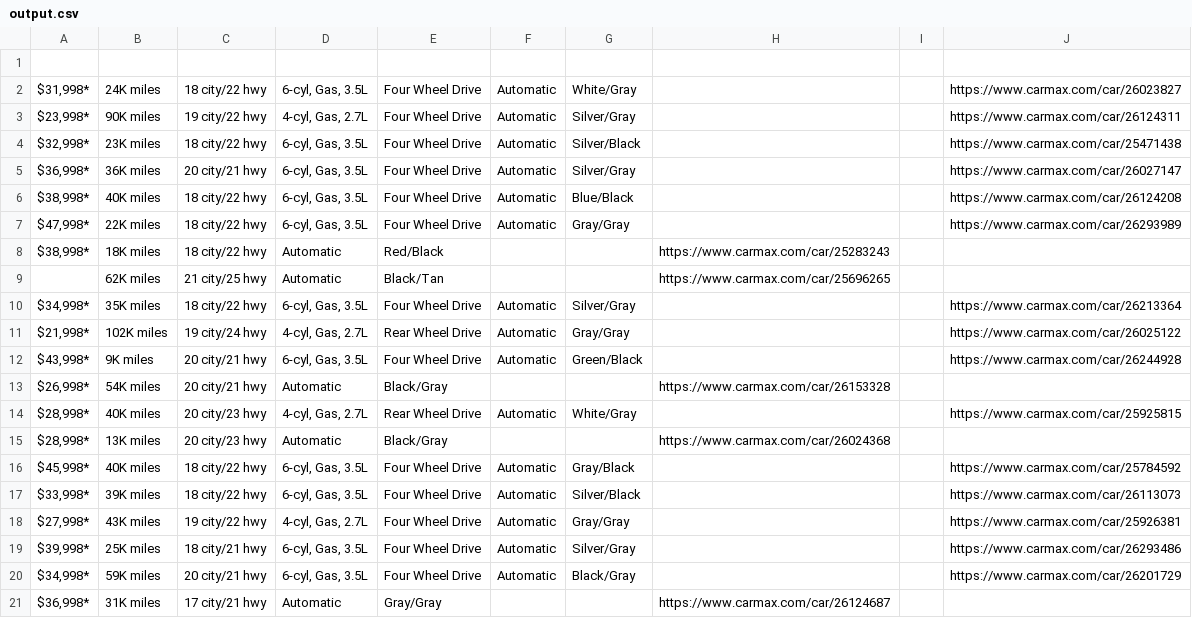
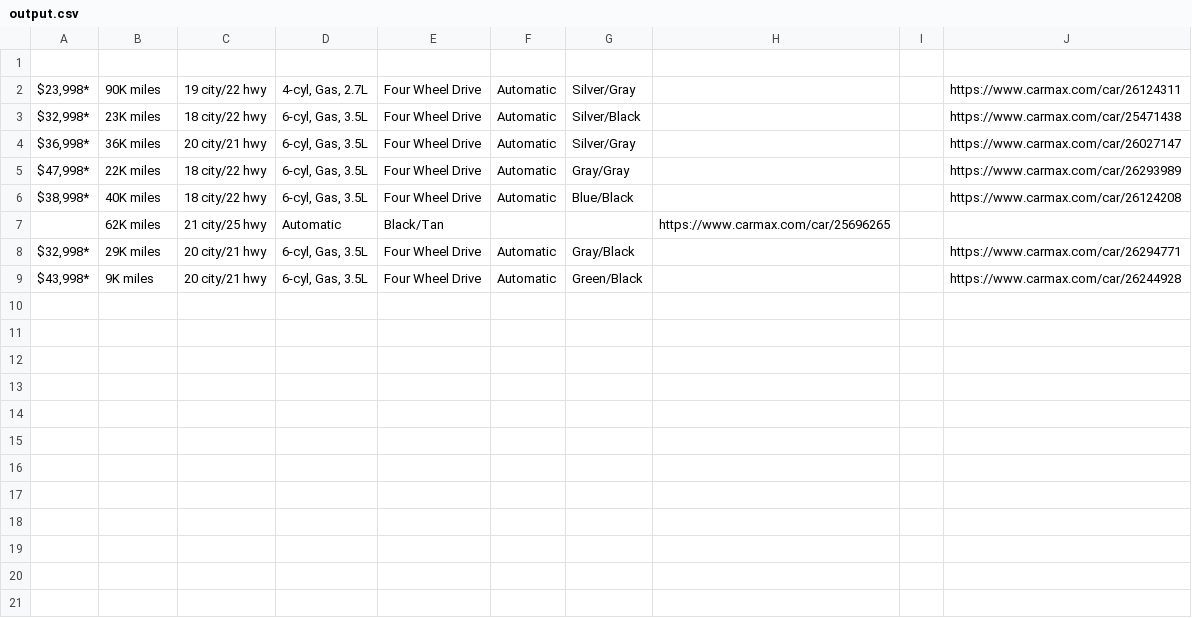
Before and after one commit to jarrodking35/Web-Scraper-for-Cars, a CSV file: output.csv, drawn as a sheet; only a part is shown; the diff covers the shown part only.

```diff
--- a/output.csv
+++ b/output.csv
@@ -1,3 +1,2 @@
 
-"$31,998*",24K miles,18 city/22 hwy,"6-cyl, Gas, 3.5L",Four Wheel Drive,Automatic,White/Gray,,,https://www.carmax.com/car/26023827
 "$23,998*",90K miles,19 city/22 hwy,"4-cyl, Gas, 2.7L",Four Wheel Drive,Automatic,Silver/Gray,,,https://www.carmax.com/car/26124311
@@ -5,17 +4,6 @@
 "$36,998*",36K miles,20 city/21 hwy,"6-cyl, Gas, 3.5L",Four Wheel Drive,Automatic,Silver/Gray,,,https://www.carmax.com/car/26027147
+"$47,998*",22K miles,18 city/22 hwy,"6-cyl, Gas, 3.5L",Four Wheel Drive,Automatic,Gray/Gray,,,https://www.carmax.com/car/26293989
 "$38,998*",40K miles,18 city/22 hwy,"6-cyl, Gas, 3.5L",Four Wheel Drive,Automatic,Blue/Black,,,https://www.carmax.com/car/26124208
-"$47,998*",22K miles,18 city/22 hwy,"6-cyl, Gas, 3.5L",Four Wheel Drive,Automatic,Gray/Gray,,,https://www.carmax.com/car/26293989
-"$38,998*",18K miles,18 city/22 hwy,Automatic,Red/Black,,,https://www.carmax.com/car/25283243
 ,62K miles,21 city/25 hwy,Automatic,Black/Tan,,,https://www.carmax.com/car/25696265
-"$34,998*",35K miles,18 city/22 hwy,"6-cyl, Gas, 3.5L",Four Wheel Drive,Automatic,Silver/Gray,,,https://www.carmax.com/car/26213364
-"$21,998*",102K miles,19 city/24 hwy,"4-cyl, Gas, 2.7L",Rear Wheel Drive,Automatic,Gray/Gray,,,https://www.carmax.com/car/26025122
+"$32,998*",29K miles,20 city/21 hwy,"6-cyl, Gas, 3.5L",Four Wheel Drive,Automatic,Gray/Black,,,https://www.carmax.com/car/26294771
 "$43,998*",9K miles,20 city/21 hwy,"6-cyl, Gas, 3.5L",Four Wheel Drive,Automatic,Green/Black,,,https://www.carmax.com/car/26244928
-"$26,998*",54K miles,20 city/21 hwy,Automatic,Black/Gray,,,https://www.carmax.com/car/26153328
-"$28,998*",40K miles,20 city/23 hwy,"4-cyl, Gas, 2.7L",Rear Wheel Drive,Automatic,White/Gray,,,https://www.carmax.com/car/25925815
-"$28,998*",13K miles,20 city/23 hwy,Automatic,Black/Gray,,,https://www.carmax.com/car/26024368
-"$45,998*",40K miles,18 city/22 hwy,"6-cyl, Gas, 3.5L",Four Wheel Drive,Automatic,Gray/Black,,,https://www.carmax.com/car/25784592
-"$33,998*",39K miles,18 city/22 hwy,"6-cyl, Gas, 3.5L",Four Wheel Drive,Automatic,Silver/Black,,,https://www.carmax.com/car/26113073
-"$27,998*",43K miles,19 city/22 hwy,"4-cyl, Gas, 2.7L",Four Wheel Drive,Automatic,Gray/Gray,,,https://www.carmax.com/car/25926381
-"$39,998*",25K miles,18 city/21 hwy,"6-cyl, Gas, 3.5L",Four Wheel Drive,Automatic,Silver/Gray,,,https://www.carmax.com/car/26293486
-"$34,998*",59K miles,20 city/21 hwy,"6-cyl, Gas, 3.5L",Four Wheel Drive,Automatic,Black/Gray,,,https://www.carmax.com/car/26201729
-"$36,998*",31K miles,17 city/21 hwy,Automatic,Gray/Gray,,,https://www.carmax.com/car/26124687
```
Also changed, not shown: 9 removed rows elsewhere in this file, 4 other files.
